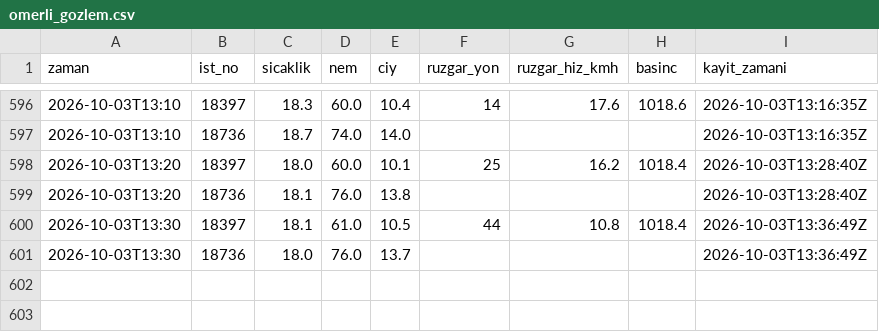
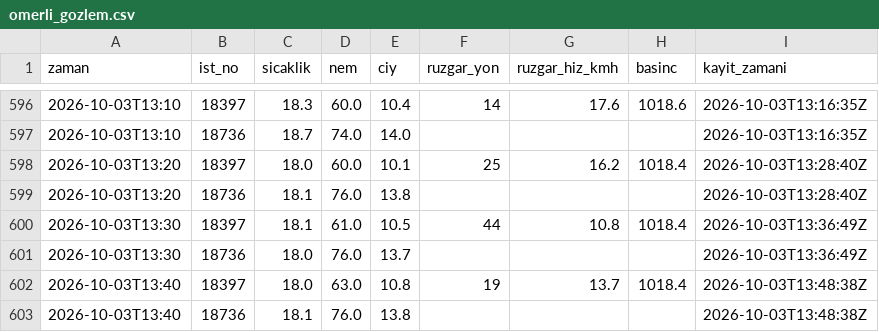
Before and after one commit to atakanoskay1-creator/ltfj-bot, a CSV file: omerli_gozlem.csv, drawn as a sheet; only a part is shown, gaps mark what is left out; the diff names each change by its address in the sheet, - before the commit and + after, or states it on an @@ line.

```diff
--- a/omerli_gozlem.csv
+++ b/omerli_gozlem.csv
+row 602: 2026-10-03T13:40 | 18397 | 18.0 | 63.0 | 10.8 | 19 | 13.7 | 1018.4 | 2026-10-03T13:48:38Z
+row 603: 2026-10-03T13:40 | 18736 | 18.1 | 76.0 | 13.8 |  |  |  | 2026-10-03T13:48:38Z
```
Also changed, not shown: 5 other files.
